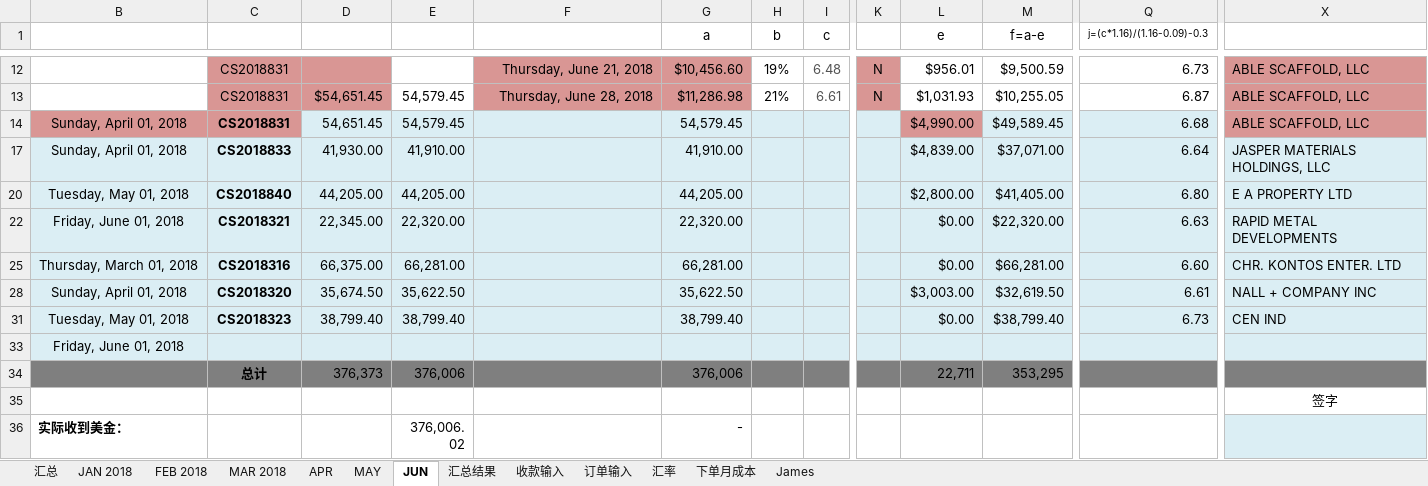
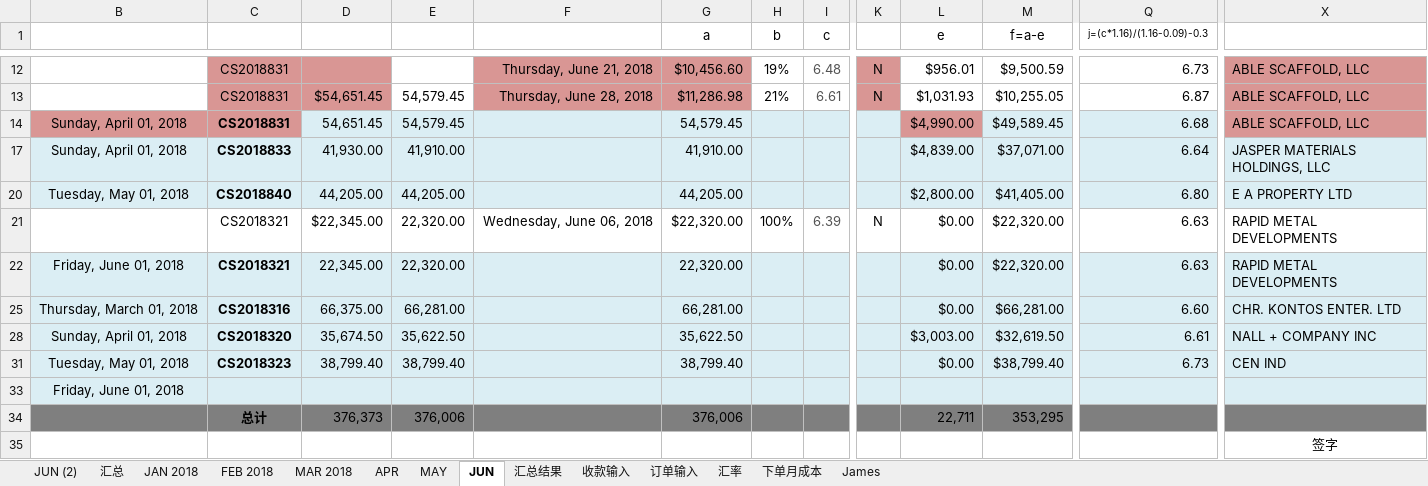
Before and after one commit to sagittarr/XLS_ERP, an Excel workbook: 6月份 销售结算V1.xlsx, sheet JUN, drawn as a sheet; only a part is shown, gaps mark what is left out; the shorter side is filled out with more unchanged rows; values as stored, in another font and other column widths than the file's, no borders; conditional formats not drawn; rows hold the shown columns only; the diff names each change by its address in the sheet, - before the commit and + after, or states it on an @@ line.

Commit message:
sheet

```diff
--- a/6月份 销售结算V1.xlsx (sheet JUN)
+++ b/6月份 销售结算V1.xlsx (sheet JUN)
+sheet tab: JUN (2)
@@ row 21 unhidden:  | CS2018321 | $22,345.00 | 22,320.00 | Wednesday, June 06, 2018 | $22,320.00 | 100% | 6.39 | N | $0.00 | $22,320.00 | 6.63 | RAPID METAL DEVELOPMENTS @@
```
Also changed, not shown: sheet 汇总结果, 19 other files.
